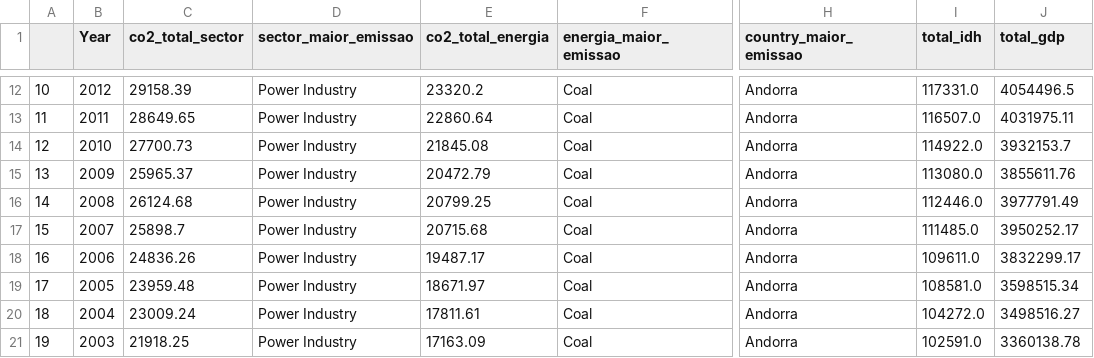
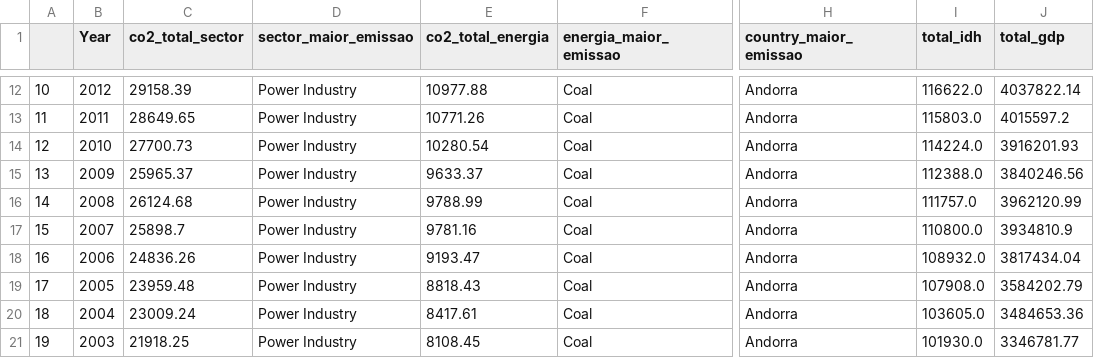
Before and after one commit to AnaBeatrizHidalgo/First-Database-, a CSV file: Consultas/fourthQuery.csv, drawn as a sheet; only a part is shown, gaps mark what is left out; the diff covers the shown part only; the diff names each change by its address in the sheet, - before the commit and + after, or states it on an @@ line.

```diff
--- a/Consultas/fourthQuery.csv
+++ b/Consultas/fourthQuery.csv
-E12 (co2_total_energia): 23320.2
+E12 (co2_total_energia): 10977.88
-I12 (total_idh): 117331.0
+I12 (total_idh): 116622.0
-J12 (total_gdp): 4054496.5
+J12 (total_gdp): 4037822.14
-E13 (co2_total_energia): 22860.64
+E13 (co2_total_energia): 10771.26
-I13 (total_idh): 116507.0
+I13 (total_idh): 115803.0
-J13 (total_gdp): 4031975.11
+J13 (total_gdp): 4015597.2
-E14 (co2_total_energia): 21845.08
+E14 (co2_total_energia): 10280.54
-I14 (total_idh): 114922.0
+I14 (total_idh): 114224.0
-J14 (total_gdp): 3932153.7
+J14 (total_gdp): 3916201.93
-E15 (co2_total_energia): 20472.79
+E15 (co2_total_energia): 9633.37
-I15 (total_idh): 113080.0
+I15 (total_idh): 112388.0
-J15 (total_gdp): 3855611.76
+J15 (total_gdp): 3840246.56
-E16 (co2_total_energia): 20799.25
+E16 (co2_total_energia): 9788.99
-I16 (total_idh): 112446.0
+I16 (total_idh): 111757.0
-J16 (total_gdp): 3977791.49
+J16 (total_gdp): 3962120.99
-E17 (co2_total_energia): 20715.68
+E17 (co2_total_energia): 9781.16
-I17 (total_idh): 111485.0
+I17 (total_idh): 110800.0
-J17 (total_gdp): 3950252.17
+J17 (total_gdp): 3934810.9
-E18 (co2_total_energia): 19487.17
+E18 (co2_total_energia): 9193.47
-I18 (total_idh): 109611.0
+I18 (total_idh): 108932.0
-J18 (total_gdp): 3832299.17
+J18 (total_gdp): 3817434.04
-E19 (co2_total_energia): 18671.97
+E19 (co2_total_energia): 8818.43
-I19 (total_idh): 108581.0
+I19 (total_idh): 107908.0
-J19 (total_gdp): 3598515.34
+J19 (total_gdp): 3584202.79
-E20 (co2_total_energia): 17811.61
+E20 (co2_total_energia): 8417.61
-I20 (total_idh): 104272.0
+I20 (total_idh): 103605.0
-J20 (total_gdp): 3498516.27
+J20 (total_gdp): 3484653.36
-E21 (co2_total_energia): 17163.09
+E21 (co2_total_energia): 8108.45
-I21 (total_idh): 102591.0
+I21 (total_idh): 101930.0
-J21 (total_gdp): 3360138.78
+J21 (total_gdp): 3346781.77
```
Also changed, not shown: 39 edited cells elsewhere in this file, Consultas/firstQuery.csv, Consultas/sixthQuery.csv, 7 other files.
